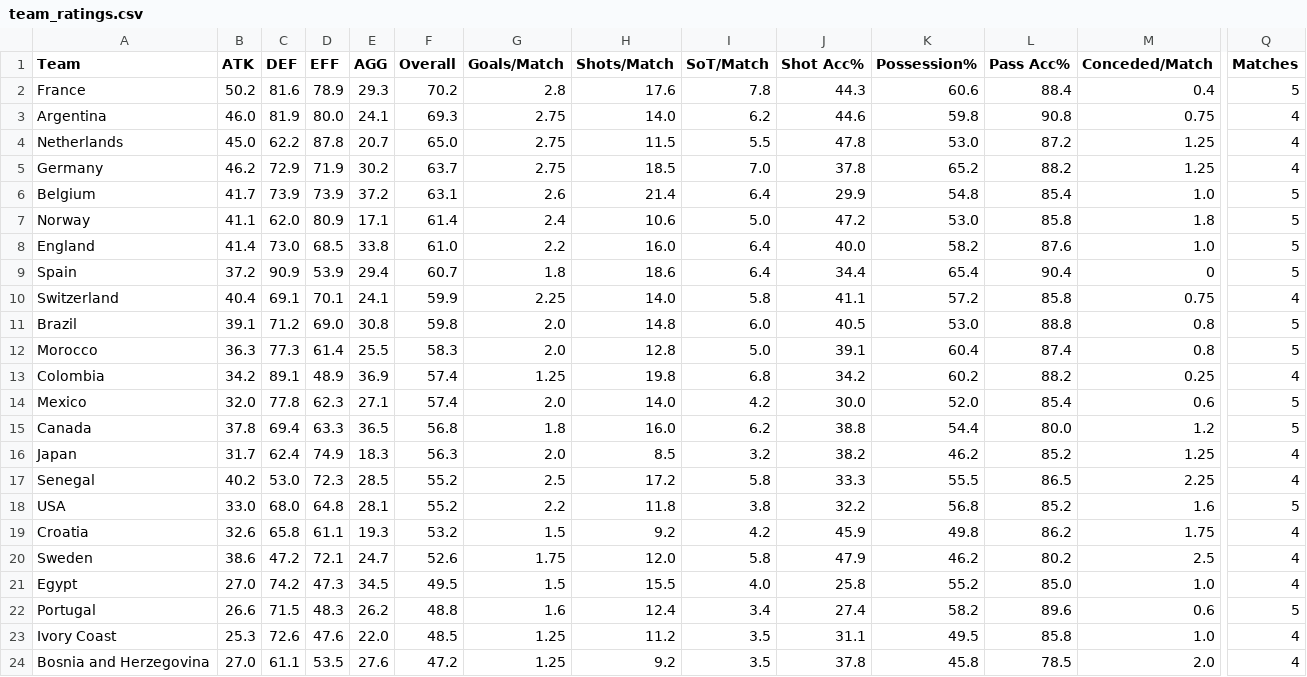
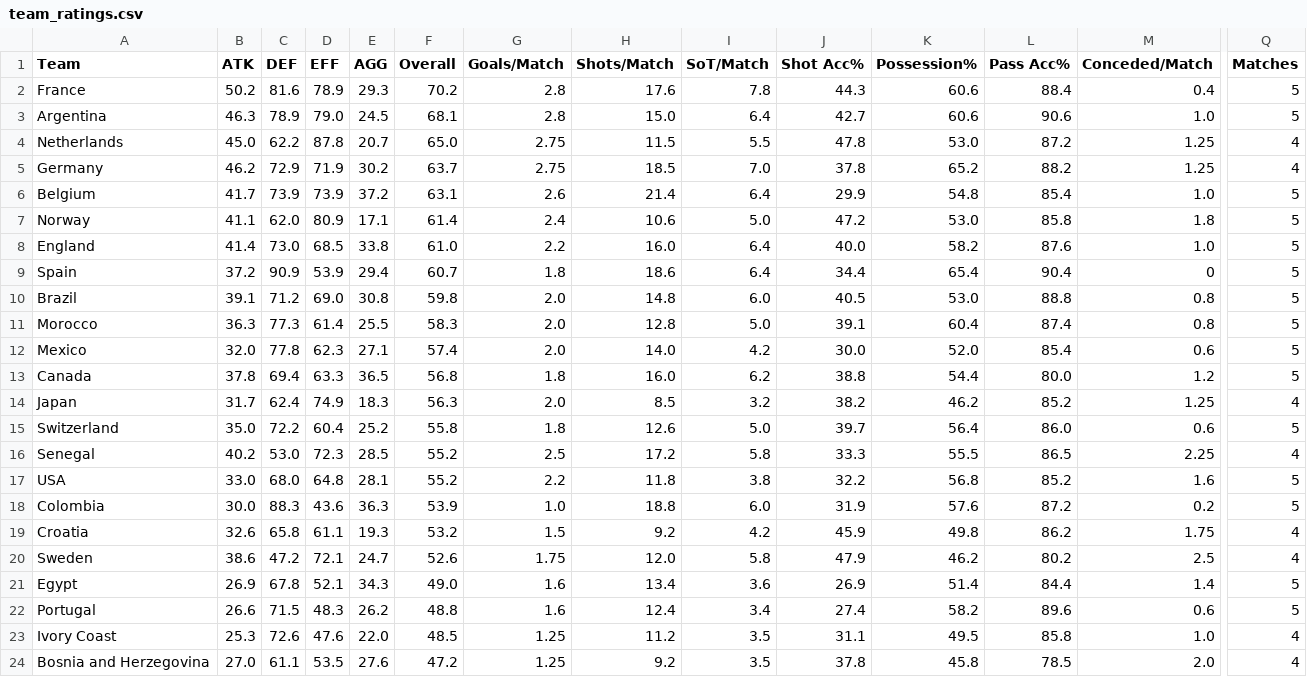
Before and after one commit to khasportfolio/wc26-stats, a CSV file: data/team_ratings.csv, drawn as a sheet; only a part is shown, gaps mark what is left out; removed rows and columns are numbered as before the commit, all else as after; rows hold the shown columns only; the diff covers the shown part only; the diff names each change by its address in the sheet, - before the commit and + after, or states it on an @@ line.

```diff
--- a/data/team_ratings.csv
+++ b/data/team_ratings.csv
-B3 (ATK): 46.0
+B3 (ATK): 46.3
-C3 (DEF): 81.9
+C3 (DEF): 78.9
-D3 (EFF): 80.0
+D3 (EFF): 79.0
-E3 (AGG): 24.1
+E3 (AGG): 24.5
-F3 (Overall): 69.3
+F3 (Overall): 68.1
-G3 (Goals/Match): 2.75
+G3 (Goals/Match): 2.8
-H3 (Shots/Match): 14.0
+H3 (Shots/Match): 15.0
-I3 (SoT/Match): 6.2
+I3 (SoT/Match): 6.4
-J3 (Shot Acc%): 44.6
+J3 (Shot Acc%): 42.7
-K3 (Possession%): 59.8
+K3 (Possession%): 60.6
-L3 (Pass Acc%): 90.8
+L3 (Pass Acc%): 90.6
-M3 (Conceded/Match): 0.75
+M3 (Conceded/Match): 1.0
-Q3 (Matches): 4
+Q3 (Matches): 5
-row 10: Switzerland | 40.4 | 69.1 | 70.1 | 24.1 | 59.9 | 2.25 | 14.0 | 5.8 | 41.1 | 57.2 | 85.8 | 0.75 | 4
-row 13: Colombia | 34.2 | 89.1 | 48.9 | 36.9 | 57.4 | 1.25 | 19.8 | 6.8 | 34.2 | 60.2 | 88.2 | 0.25 | 4
+row 15: Switzerland | 35.0 | 72.2 | 60.4 | 25.2 | 55.8 | 1.8 | 12.6 | 5.0 | 39.7 | 56.4 | 86.0 | 0.6 | 5
+row 18: Colombia | 30.0 | 88.3 | 43.6 | 36.3 | 53.9 | 1.0 | 18.8 | 6.0 | 31.9 | 57.6 | 87.2 | 0.2 | 5
-B21 (ATK): 27.0
+B21 (ATK): 26.9
-C21 (DEF): 74.2
+C21 (DEF): 67.8
-D21 (EFF): 47.3
+D21 (EFF): 52.1
-E21 (AGG): 34.5
+E21 (AGG): 34.3
-F21 (Overall): 49.5
+F21 (Overall): 49.0
-G21 (Goals/Match): 1.5
+G21 (Goals/Match): 1.6
-H21 (Shots/Match): 15.5
+H21 (Shots/Match): 13.4
-I21 (SoT/Match): 4.0
+I21 (SoT/Match): 3.6
-J21 (Shot Acc%): 25.8
+J21 (Shot Acc%): 26.9
-K21 (Possession%): 55.2
+K21 (Possession%): 51.4
-L21 (Pass Acc%): 85.0
+L21 (Pass Acc%): 84.4
-M21 (Conceded/Match): 1.0
+M21 (Conceded/Match): 1.4
-Q21 (Matches): 4
+Q21 (Matches): 5
```
Also changed, not shown: 1 edited cell elsewhere in this file, data/Argentina.csv, data/Colombia.csv, 3 other files.
